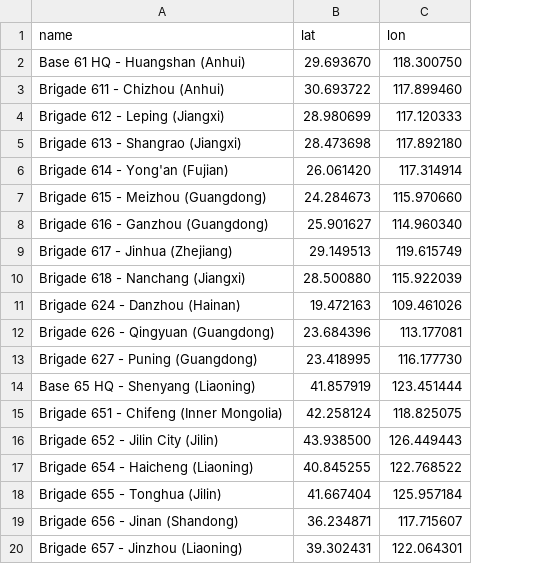
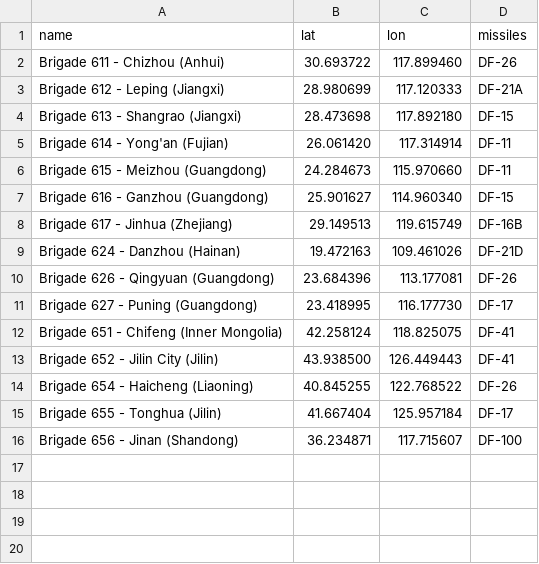
Before and after one commit to paulp1871/plarf-missile-coverage, a CSV file: data/bases.csv, drawn as a sheet; removed rows and columns are numbered as before the commit, all else as after; the diff names each change by its address in the sheet, - before the commit and + after, or states it on an @@ line.

Commit message:
Began adding proper missile types to bases.csv

```diff
--- a/data/bases.csv
+++ b/data/bases.csv
+column D (missiles), rows 2-16: DF-26 | DF-21A | DF-15 | DF-11 | DF-11 | DF-15 | DF-16B | DF-21D | DF-26 | DF-17 | DF-41 | DF-41 | DF-26 | DF-17 | DF-100
-row 2: Base 61 HQ - Huangshan (Anhui) | 29.693670 | 118.300750
-row 10: Brigade 618 - Nanchang (Jiangxi) | 28.500880 | 115.922039
-row 14: Base 65 HQ - Shenyang (Liaoning) | 41.857919 | 123.451444
-row 20: Brigade 657 - Jinzhou (Liaoning) | 39.302431 | 122.064301
```
